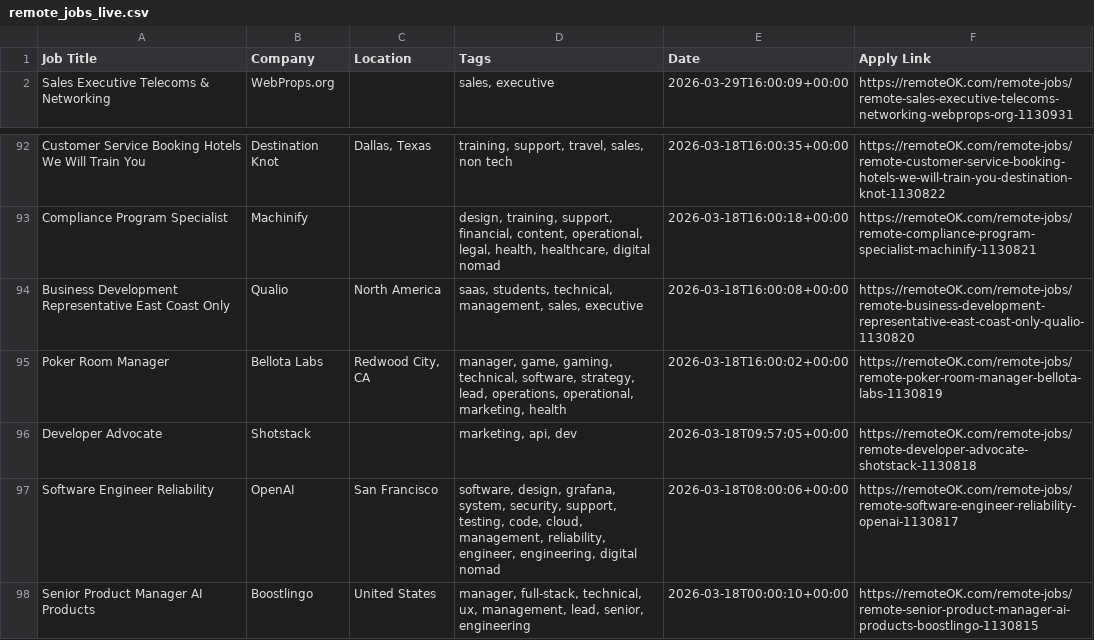
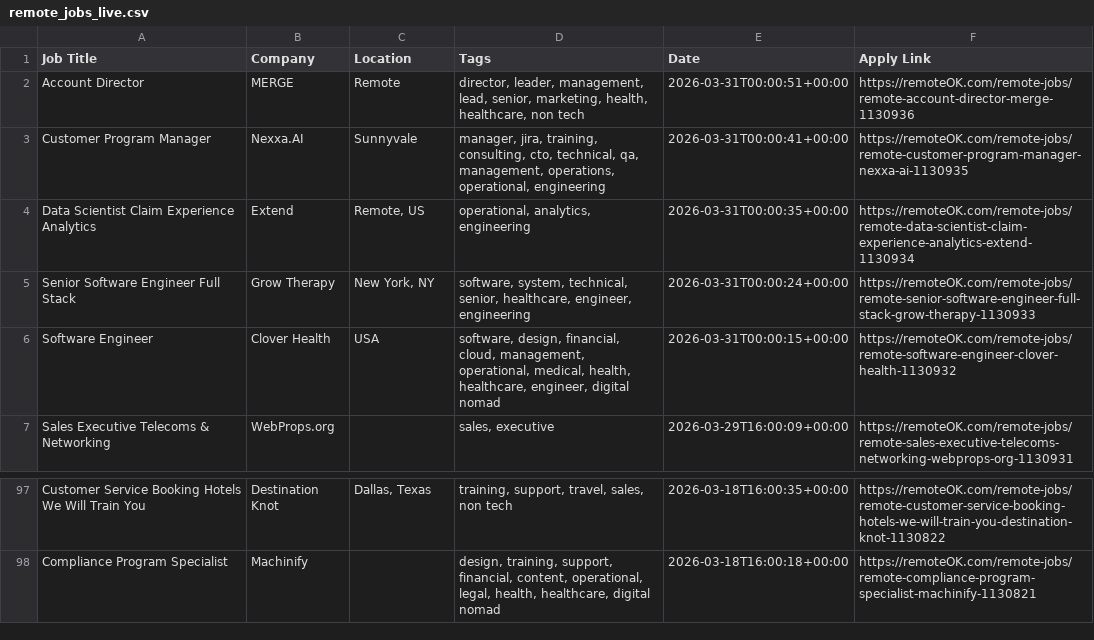
Before and after one commit to naveencoding75/job-market-pulse-2026, a CSV file: public/remote_jobs_live.csv, drawn as a sheet; only a part is shown, gaps mark what is left out; removed rows and columns are numbered as before the commit, all else as after; the diff names each change by its address in the sheet, - before the commit and + after, or states it on an @@ line.

```diff
--- a/public/remote_jobs_live.csv
+++ b/public/remote_jobs_live.csv
+row 2: Account Director | MERGE | Remote | director, leader, management, lead, senior, marketing, health, healthcare, non tech | 2026-03-31T00:00:51+00:00 | https://remoteOK.com/remote-jobs/remote-account-director-merge-1130936
+row 3: Customer Program Manager | Nexxa.AI | Sunnyvale | manager, jira, training, consulting, cto, technical, qa, management, operations, operational, engineering | 2026-03-31T00:00:41+00:00 | https://remoteOK.com/remote-jobs/remote-customer-program-manager-nexxa-ai-1130935
+row 4: Data Scientist Claim Experience Analytics | Extend | Remote, US | operational, analytics, engineering | 2026-03-31T00:00:35+00:00 | https://remoteOK.com/remote-jobs/remote-data-scientist-claim-experience-analytics-extend-1130934
+row 5: Senior Software Engineer Full Stack | Grow Therapy | New York, NY | software, system, technical, senior, healthcare, engineer, engineering | 2026-03-31T00:00:24+00:00 | https://remoteOK.com/remote-jobs/remote-senior-software-engineer-full-stack-grow-therapy-1130933
+row 6: Software Engineer | Clover Health | USA | software, design, financial, cloud, management, operational, medical, health, healthcare, engineer, digital nomad | 2026-03-31T00:00:15+00:00 | https://remoteOK.com/remote-jobs/remote-software-engineer-clover-health-1130932
-row 94: Business Development Representative East Coast Only | Qualio | North America | saas, students, technical, management, sales, executive | 2026-03-18T16:00:08+00:00 | https://remoteOK.com/remote-jobs/remote-business-development-representative-east-coast-only-qualio-1130820
-row 95: Poker Room Manager | Bellota Labs | Redwood City, CA | manager, game, gaming, technical, software, strategy, lead, operations, operational, marketing, health | 2026-03-18T16:00:02+00:00 | https://remoteOK.com/remote-jobs/remote-poker-room-manager-bellota-labs-1130819
-row 96: Developer Advocate | Shotstack |  | marketing, api, dev | 2026-03-18T09:57:05+00:00 | https://remoteOK.com/remote-jobs/remote-developer-advocate-shotstack-1130818
-row 97: Software Engineer Reliability | OpenAI | San Francisco | software, design, grafana, system, security, support, testing, code, cloud, management, reliability, engineer, engineering, digital nomad | 2026-03-18T08:00:06+00:00 | https://remoteOK.com/remote-jobs/remote-software-engineer-reliability-openai-1130817
-row 98: Senior Product Manager AI Products | Boostlingo | United States | manager, full-stack, technical, ux, management, lead, senior, engineering | 2026-03-18T00:00:10+00:00 | https://remoteOK.com/remote-jobs/remote-senior-product-manager-ai-products-boostlingo-1130815
```
